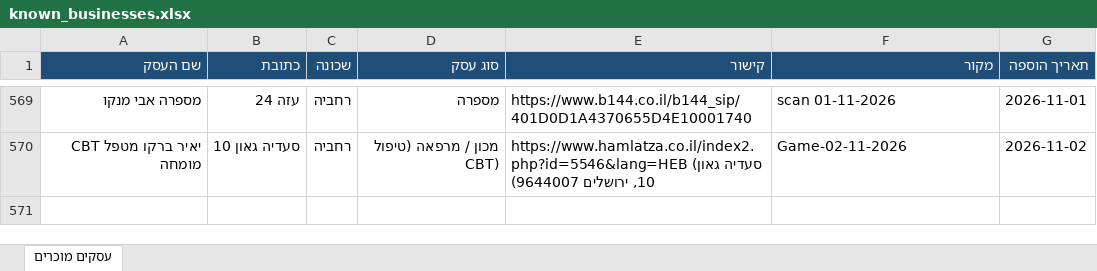
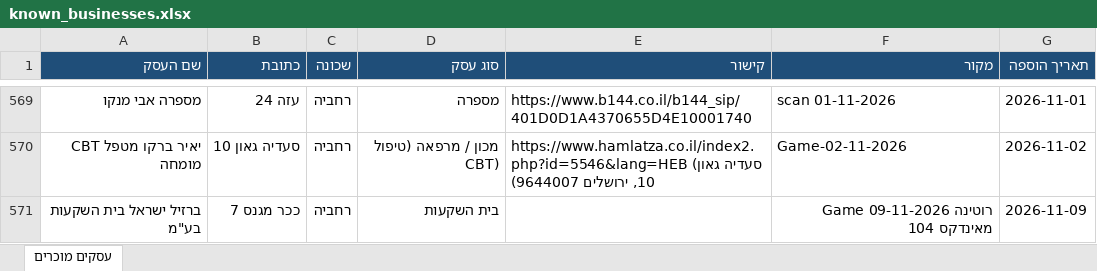
Before and after one commit to urbandetective007/Final_Project, an Excel workbook: known_businesses/known_businesses.xlsx, sheet עסקים מוכרים, drawn as a sheet; only a part is shown, gaps mark what is left out; values as stored, in another font and other column widths than the file's, no borders; the diff names each change by its address in the sheet, - before the commit and + after, or states it on an @@ line.

Commit message:
Update index: 104 → 116 + add missing business from previous run (crash recovery 09-11-2026)

```diff
--- a/known_businesses/known_businesses.xlsx (sheet עסקים מוכרים)
+++ b/known_businesses/known_businesses.xlsx (sheet עסקים מוכרים)
+row 571: ברזיל ישראל בית השקעות בע"מ | ככר מגנס 7 | רחביה | בית השקעות |  | רוטינה Game 09-11-2026 מאינדקס 104 | 2026-11-09
```
Also changed, not shown: 1 other file.
